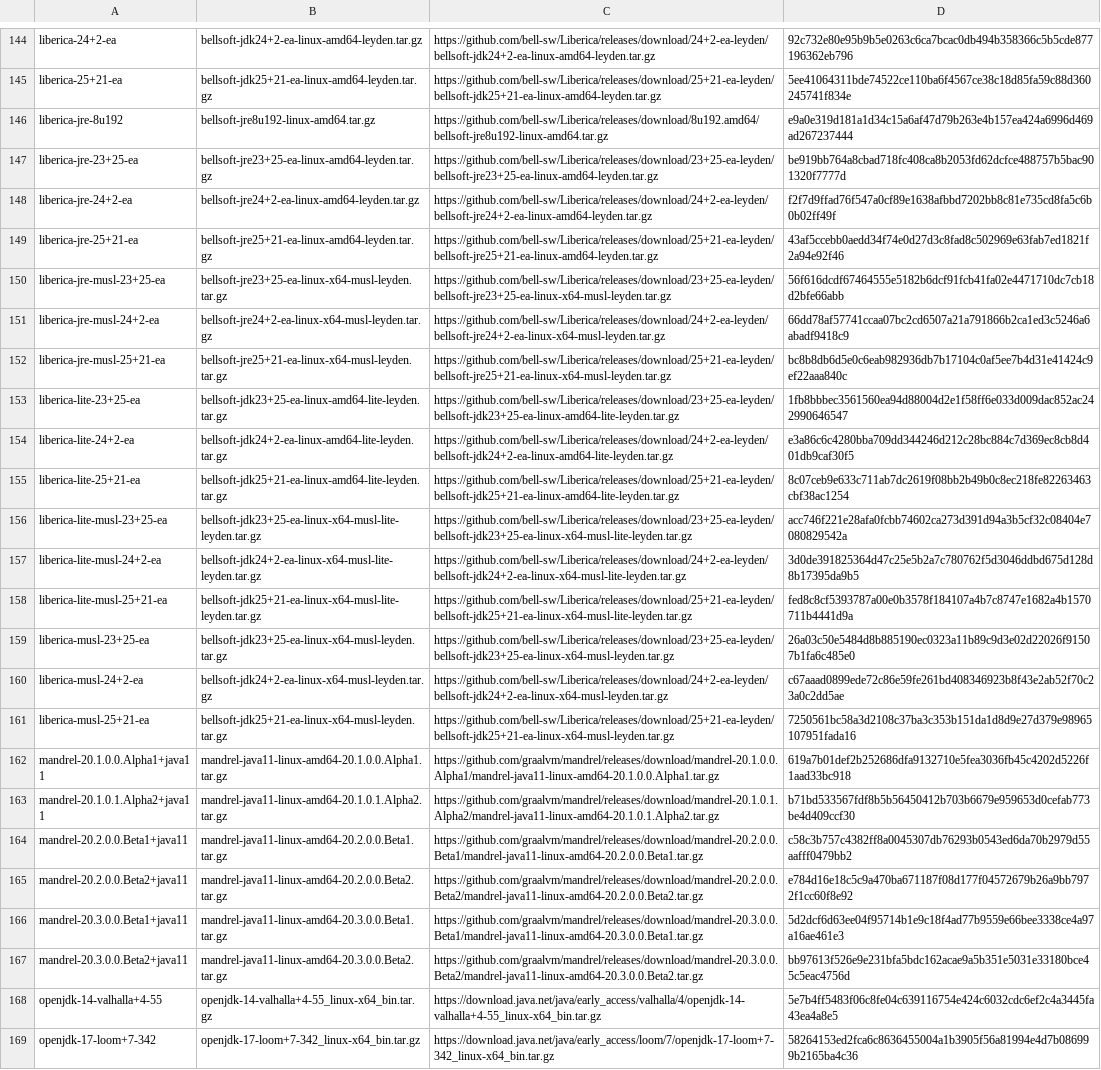
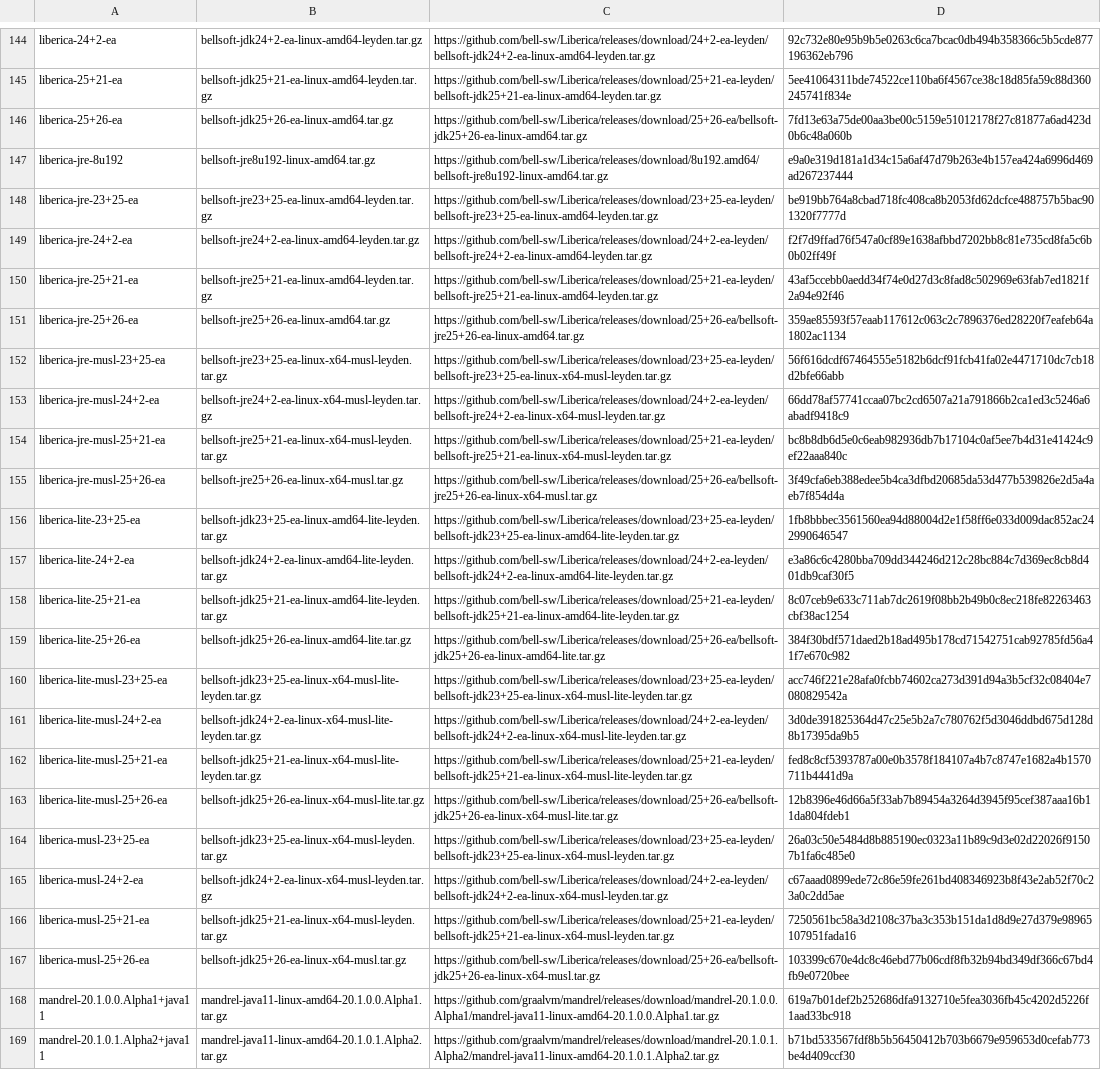
Before and after one commit to halcyon/asdf-java, a TSV file: data/jdk-linux-x86_64-ea.tsv, drawn as a sheet; only a part is shown, gaps mark what is left out; the shorter side is filled out with more unchanged rows.

```diff
--- a/data/jdk-linux-x86_64-ea.tsv
+++ b/data/jdk-linux-x86_64-ea.tsv
@@ -145,2 +145,3 @@ liberica-24+2-ea	bellsoft-jdk24+2-ea-linux-amd64-leyden.tar.gz	https://github.co
 liberica-25+21-ea	bellsoft-jdk25+21-ea-linux-amd64-leyden.tar.gz	https://github.com/bell-sw/Liberica/releases/download/25+21-ea-leyden/bellsoft-jdk25+21-ea-linux-amd64-leyden.tar.gz	5ee41064311bde74522ce110ba6f4567ce38c18d85fa59c88d360245741f834e
+liberica-25+26-ea	bellsoft-jdk25+26-ea-linux-amd64.tar.gz	https://github.com/bell-sw/Liberica/releases/download/25+26-ea/bellsoft-jdk25+26-ea-linux-amd64.tar.gz	7fd13e63a75de00aa3be00c5159e51012178f27c81877a6ad423d0b6c48a060b
 liberica-jre-8u192	bellsoft-jre8u192-linux-amd64.tar.gz	https://github.com/bell-sw/Liberica/releases/download/8u192.amd64/bellsoft-jre8u192-linux-amd64.tar.gz	e9a0e319d181a1d34c15a6af47d79b263e4b157ea424a6996d469ad267237444
@@ -149,2 +150,3 @@ liberica-jre-24+2-ea	bellsoft-jre24+2-ea-linux-amd64-leyden.tar.gz	https://githu
 liberica-jre-25+21-ea	bellsoft-jre25+21-ea-linux-amd64-leyden.tar.gz	https://github.com/bell-sw/Liberica/releases/download/25+21-ea-leyden/bellsoft-jre25+21-ea-linux-amd64-leyden.tar.gz	43af5ccebb0aedd34f74e0d27d3c8fad8c502969e63fab7ed1821f2a94e92f46
+liberica-jre-25+26-ea	bellsoft-jre25+26-ea-linux-amd64.tar.gz	https://github.com/bell-sw/Liberica/releases/download/25+26-ea/bellsoft-jre25+26-ea-linux-amd64.tar.gz	359ae85593f57eaab117612c063c2c7896376ed28220f7eafeb64a1802ac1134
 liberica-jre-musl-23+25-ea	bellsoft-jre23+25-ea-linux-x64-musl-leyden.tar.gz	https://github.com/bell-sw/Liberica/releases/download/23+25-ea-leyden/bellsoft-jre23+25-ea-linux-x64-musl-leyden.tar.gz	56f616dcdf67464555e5182b6dcf91fcb41fa02e4471710dc7cb18d2bfe66abb
@@ -152,2 +154,3 @@ liberica-jre-musl-24+2-ea	bellsoft-jre24+2-ea-linux-x64-musl-leyden.tar.gz	https
 liberica-jre-musl-25+21-ea	bellsoft-jre25+21-ea-linux-x64-musl-leyden.tar.gz	https://github.com/bell-sw/Liberica/releases/download/25+21-ea-leyden/bellsoft-jre25+21-ea-linux-x64-musl-leyden.tar.gz	bc8b8db6d5e0c6eab982936db7b17104c0af5ee7b4d31e41424c9ef22aaa840c
+liberica-jre-musl-25+26-ea	bellsoft-jre25+26-ea-linux-x64-musl.tar.gz	https://github.com/bell-sw/Liberica/releases/download/25+26-ea/bellsoft-jre25+26-ea-linux-x64-musl.tar.gz	3f49cfa6eb388edee5b4ca3dfbd20685da53d477b539826e2d5a4aeb7f854d4a
 liberica-lite-23+25-ea	bellsoft-jdk23+25-ea-linux-amd64-lite-leyden.tar.gz	https://github.com/bell-sw/Liberica/releases/download/23+25-ea-leyden/bellsoft-jdk23+25-ea-linux-amd64-lite-leyden.tar.gz	1fb8bbbec3561560ea94d88004d2e1f58ff6e033d009dac852ac242990646547
@@ -155,2 +158,3 @@ liberica-lite-24+2-ea	bellsoft-jdk24+2-ea-linux-amd64-lite-leyden.tar.gz	https:/
 liberica-lite-25+21-ea	bellsoft-jdk25+21-ea-linux-amd64-lite-leyden.tar.gz	https://github.com/bell-sw/Liberica/releases/download/25+21-ea-leyden/bellsoft-jdk25+21-ea-linux-amd64-lite-leyden.tar.gz	8c07ceb9e633c711ab7dc2619f08bb2b49b0c8ec218fe82263463cbf38ac1254
+liberica-lite-25+26-ea	bellsoft-jdk25+26-ea-linux-amd64-lite.tar.gz	https://github.com/bell-sw/Liberica/releases/download/25+26-ea/bellsoft-jdk25+26-ea-linux-amd64-lite.tar.gz	384f30bdf571daed2b18ad495b178cd71542751cab92785fd56a41f7e670c982
 liberica-lite-musl-23+25-ea	bellsoft-jdk23+25-ea-linux-x64-musl-lite-leyden.tar.gz	https://github.com/bell-sw/Liberica/releases/download/23+25-ea-leyden/bellsoft-jdk23+25-ea-linux-x64-musl-lite-leyden.tar.gz	acc746f221e28afa0fcbb74602ca273d391d94a3b5cf32c08404e7080829542a
@@ -158,2 +162,3 @@ liberica-lite-musl-24+2-ea	bellsoft-jdk24+2-ea-linux-x64-musl-lite-leyden.tar.gz
 liberica-lite-musl-25+21-ea	bellsoft-jdk25+21-ea-linux-x64-musl-lite-leyden.tar.gz	https://github.com/bell-sw/Liberica/releases/download/25+21-ea-leyden/bellsoft-jdk25+21-ea-linux-x64-musl-lite-leyden.tar.gz	fed8c8cf5393787a00e0b3578f184107a4b7c8747e1682a4b1570711b4441d9a
+liberica-lite-musl-25+26-ea	bellsoft-jdk25+26-ea-linux-x64-musl-lite.tar.gz	https://github.com/bell-sw/Liberica/releases/download/25+26-ea/bellsoft-jdk25+26-ea-linux-x64-musl-lite.tar.gz	12b8396e46d66a5f33ab7b89454a3264d3945f95cef387aaa16b11da804fdeb1
 liberica-musl-23+25-ea	bellsoft-jdk23+25-ea-linux-x64-musl-leyden.tar.gz	https://github.com/bell-sw/Liberica/releases/download/23+25-ea-leyden/bellsoft-jdk23+25-ea-linux-x64-musl-leyden.tar.gz	26a03c50e5484d8b885190ec0323a11b89c9d3e02d22026f91507b1fa6c485e0
@@ -161,2 +166,3 @@ liberica-musl-24+2-ea	bellsoft-jdk24+2-ea-linux-x64-musl-leyden.tar.gz	https://g
 liberica-musl-25+21-ea	bellsoft-jdk25+21-ea-linux-x64-musl-leyden.tar.gz	https://github.com/bell-sw/Liberica/releases/download/25+21-ea-leyden/bellsoft-jdk25+21-ea-linux-x64-musl-leyden.tar.gz	7250561bc58a3d2108c37ba3c353b151da1d8d9e27d379e98965107951fada16
+liberica-musl-25+26-ea	bellsoft-jdk25+26-ea-linux-x64-musl.tar.gz	https://github.com/bell-sw/Liberica/releases/download/25+26-ea/bellsoft-jdk25+26-ea-linux-x64-musl.tar.gz	103399c670e4dc8c46ebd77b06cdf8fb32b94bd349df366c67bd4fb9e0720bee
 mandrel-20.1.0.0.Alpha1+java11	mandrel-java11-linux-amd64-20.1.0.0.Alpha1.tar.gz	https://github.com/graalvm/mandrel/releases/download/mandrel-20.1.0.0.Alpha1/mandrel-java11-linux-amd64-20.1.0.0.Alpha1.tar.gz	619a7b01def2b252686dfa9132710e5fea3036fb45c4202d5226f1aad33bc918
```
Also changed, not shown: data/jdk-linux-aarch64-ea.tsv, data/jdk-linux-arm32-vfp-hflt-all.tsv, 7 other files.
